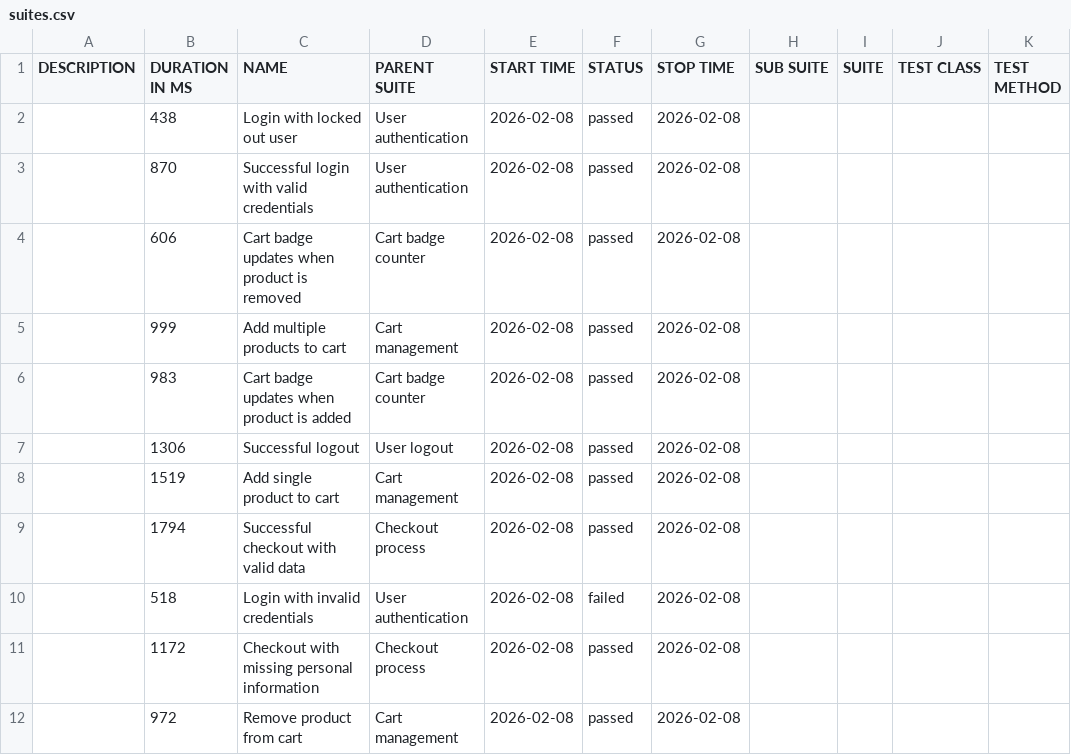
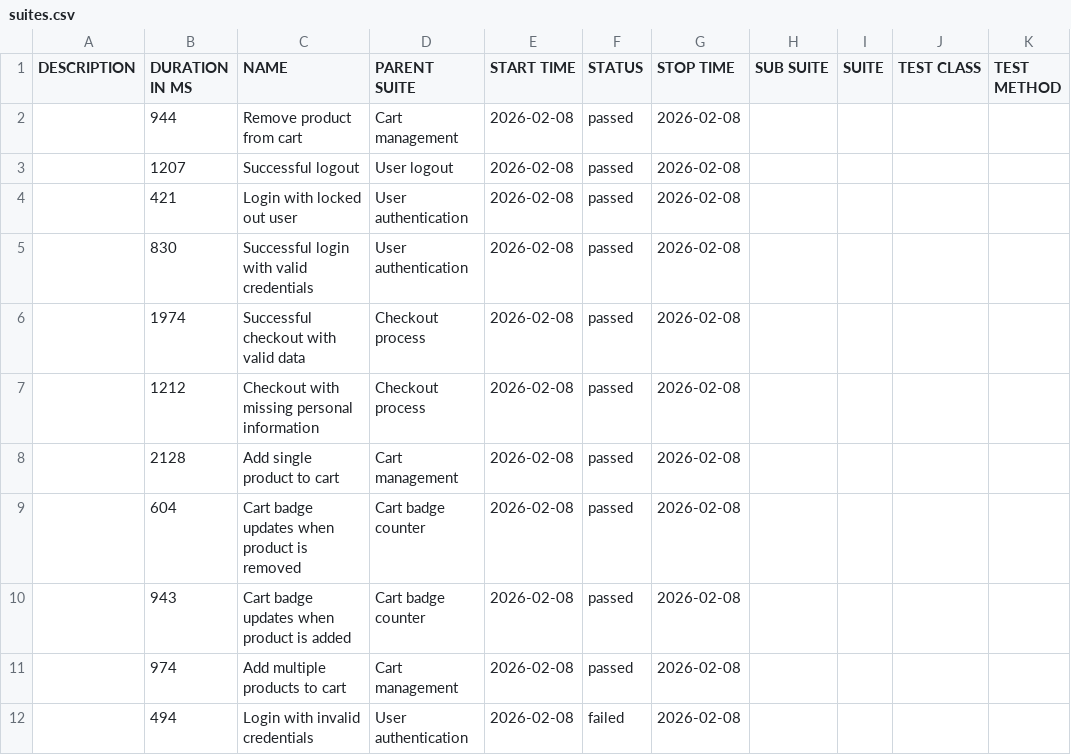
Before and after one commit to ausp1c1ousqw/saucedemo-tests, a CSV file: data/suites.csv, drawn as a sheet.

```diff
--- a/data/suites.csv
+++ b/data/suites.csv
@@ -1,12 +1,12 @@
 "DESCRIPTION","DURATION IN MS","NAME","PARENT SUITE","START TIME","STATUS","STOP TIME","SUB SUITE","SUITE","TEST CLASS","TEST METHOD"
-"","438","Login with locked out user","User authentication","2026-02-08","passed","2026-02-08","","","",""
-"","870","Successful login with valid credentials","User authentication","2026-02-08","passed","2026-02-08","","","",""
-"","606","Cart badge updates when product is removed","Cart badge counter","2026-02-08","passed","2026-02-08","","","",""
-"","999","Add multiple products to cart","Cart management","2026-02-08","passed","2026-02-08","","","",""
-"","983","Cart badge updates when product is added","Cart badge counter","2026-02-08","passed","2026-02-08","","","",""
-"","1306","Successful logout","User logout","2026-02-08","passed","2026-02-08","","","",""
-"","1519","Add single product to cart","Cart management","2026-02-08","passed","2026-02-08","","","",""
-"","1794","Successful checkout with valid data","Checkout process","2026-02-08","passed","2026-02-08","","","",""
-"","518","Login with invalid credentials","User authentication","2026-02-08","failed","2026-02-08","","","",""
-"","1172","Checkout with missing personal information","Checkout process","2026-02-08","passed","2026-02-08","","","",""
-"","972","Remove product from cart","Cart management","2026-02-08","passed","2026-02-08","","","",""
+"","944","Remove product from cart","Cart management","2026-02-08","passed","2026-02-08","","","",""
+"","1207","Successful logout","User logout","2026-02-08","passed","2026-02-08","","","",""
+"","421","Login with locked out user","User authentication","2026-02-08","passed","2026-02-08","","","",""
+"","830","Successful login with valid credentials","User authentication","2026-02-08","passed","2026-02-08","","","",""
+"","1974","Successful checkout with valid data","Checkout process","2026-02-08","passed","2026-02-08","","","",""
+"","1212","Checkout with missing personal information","Checkout process","2026-02-08","passed","2026-02-08","","","",""
+"","2128","Add single product to cart","Cart management","2026-02-08","passed","2026-02-08","","","",""
+"","604","Cart badge updates when product is removed","Cart badge counter","2026-02-08","passed","2026-02-08","","","",""
+"","943","Cart badge updates when product is added","Cart badge counter","2026-02-08","passed","2026-02-08","","","",""
+"","974","Add multiple products to cart","Cart management","2026-02-08","passed","2026-02-08","","","",""
+"","494","Login with invalid credentials","User authentication","2026-02-08","failed","2026-02-08","","","",""
```
Also changed, not shown: data/behaviors.csv, 50 other files.
